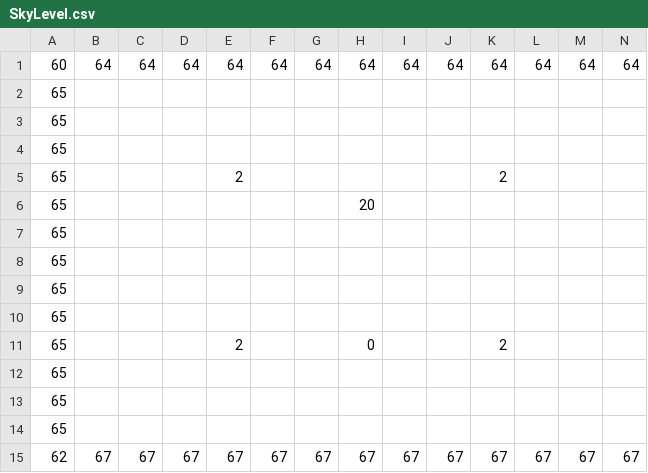
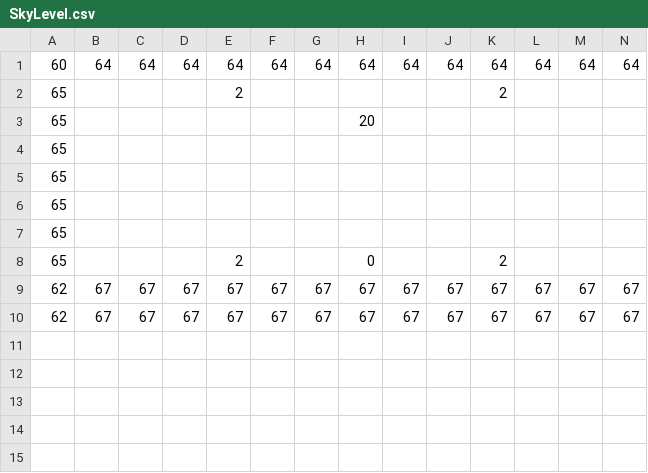
Before and after one commit to sekheng/SP4_LegendOfZelda, a CSV file: Assets/SkyLevel.csv, drawn as a sheet; only a part is shown; removed rows and columns are numbered as before the commit, all else as after; rows hold the shown columns only; the diff names each change by its address in the sheet, - before the commit and + after, or states it on an @@ line.

Commit message:
made the golem boss projectile slower, fixed compass, made the sky level smaller

```diff
--- a/Assets/SkyLevel.csv
+++ b/Assets/SkyLevel.csv
-row 2: 65
-row 3: 65
-row 4: 65
-row 12: 65
-row 13: 65
-row 14: 65
+row 9: 62 | 67 | 67 | 67 | 67 | 67 | 67 | 67 | 67 | 67 | 67 | 67 | 67 | 67
```
Also changed, not shown: 27 other files.
